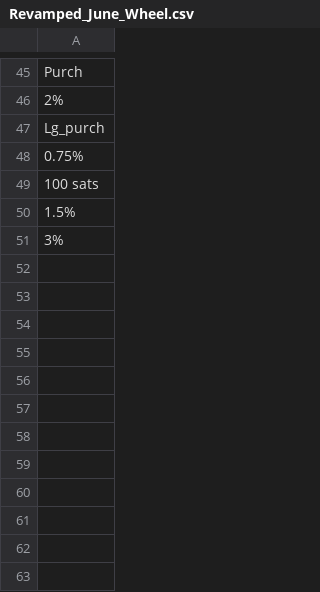
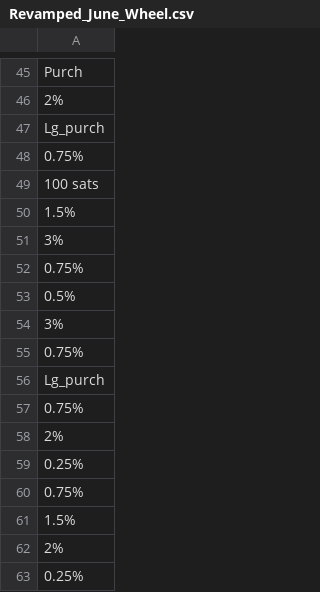
Before and after one commit to hwetsman/Fold_Wheel_Metrics, a CSV file: Revamped_June_Wheel.csv, drawn as a sheet; only a part is shown, gaps mark what is left out; the diff names each change by its address in the sheet, - before the commit and + after, or states it on an @@ line.

Commit message:
Data: add data for this wheel

```diff
--- a/Revamped_June_Wheel.csv
+++ b/Revamped_June_Wheel.csv
+row 52: 0.75%
+row 53: 0.5%
+row 54: 3%
+row 55: 0.75%
+row 56: Lg_purch
+row 57: 0.75%
+row 58: 2%
+row 59: 0.25%
+row 60: 0.75%
+row 61: 1.5%
+row 62: 2%
+row 63: 0.25%
```
Also changed, not shown: 1 other file.
